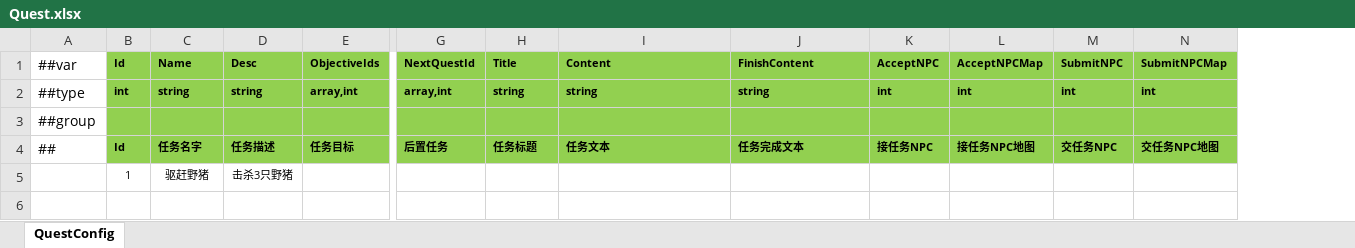
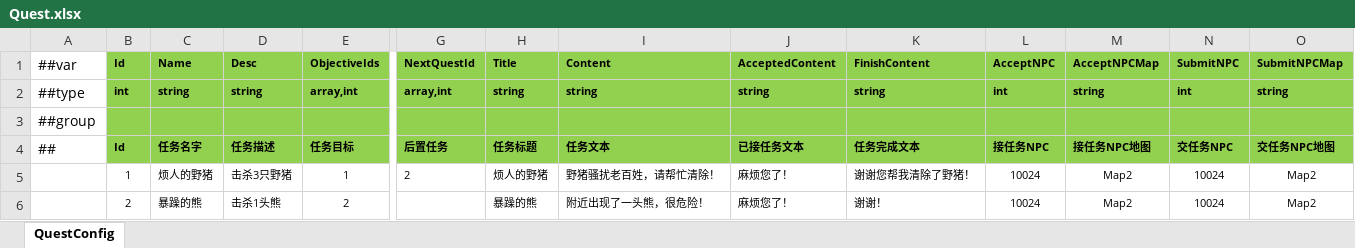
Before and after one commit to ificanli/ETGame, an Excel workbook: Packages/cn.etetet.quest/Luban/Config/Datas/Quest.xlsx, sheet QuestConfig, drawn as a sheet; only a part is shown, gaps mark what is left out; values as stored, in another font and other column widths than the file's, no borders; removed rows and columns are numbered as before the commit, all else as after; rows hold the shown columns only; the diff names each change by its address in the sheet, - before the commit and + after, or states it on an @@ line.

```diff
--- a/Packages/cn.etetet.quest/Luban/Config/Datas/Quest.xlsx (sheet QuestConfig)
+++ b/Packages/cn.etetet.quest/Luban/Config/Datas/Quest.xlsx (sheet QuestConfig)
+column J (AcceptedContent), rows 2-4: string |  | 已接任务文本
-M2 (AcceptNPCMap): int
+M2 (AcceptNPCMap): string
-O2 (SubmitNPCMap): int
+O2 (SubmitNPCMap): string
-row 5:  | 1 | 驱赶野猪 | 击杀3只野猪
+row 5:  | 1 | 烦人的野猪 | 击杀3只野猪 | 1 | 2 | 烦人的野猪 | 野猪骚扰老百姓，请帮忙清除！ | 麻烦您了！ | 谢谢您帮我清除了野猪！ | 10024 | Map2 | 10024 | Map2
+row 6:  | 2 | 暴躁的熊 | 击杀1头熊 | 2 |  | 暴躁的熊 | 附近出现了一头熊，很危险！ | 麻烦您了！ | 谢谢！ | 10024 | Map2 | 10024 | Map2
```
Also changed, not shown: Packages/cn.etetet.excel/Luban/Config/Base/__tables__.xlsx, Packages/cn.etetet.quest/Luban/Config/Datas/QuestObjective.xlsx, 26 other files.
